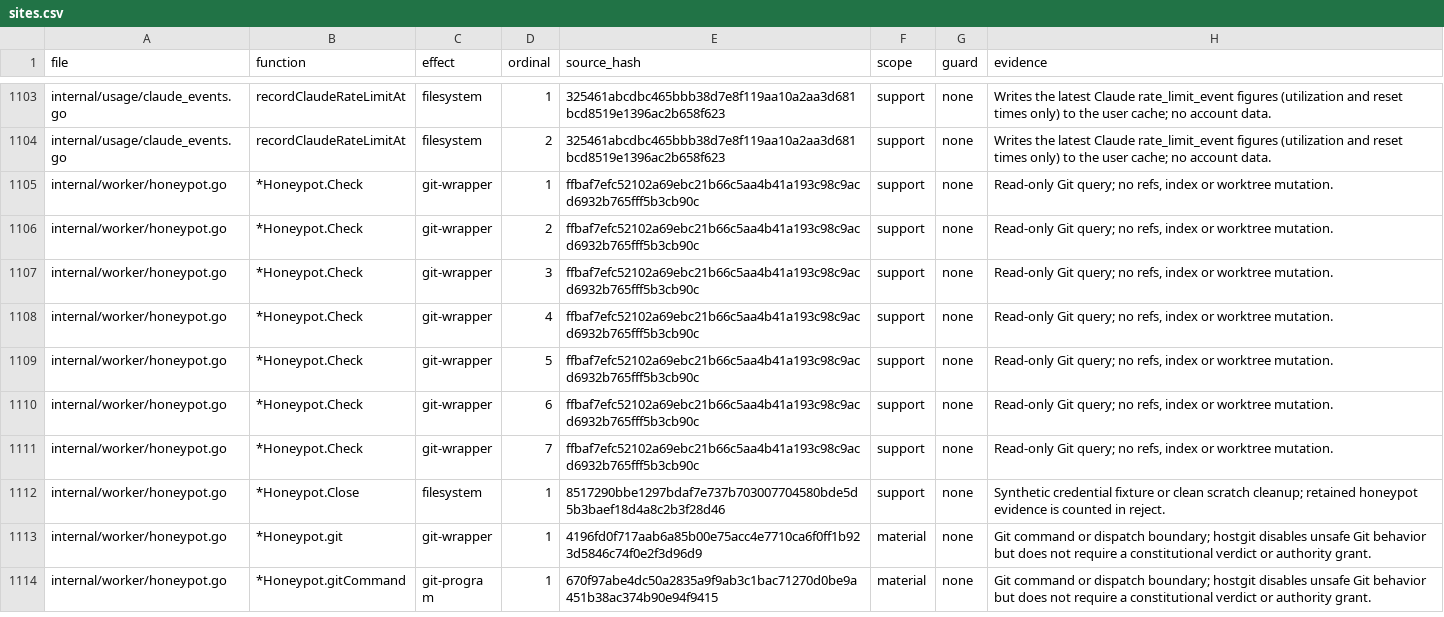
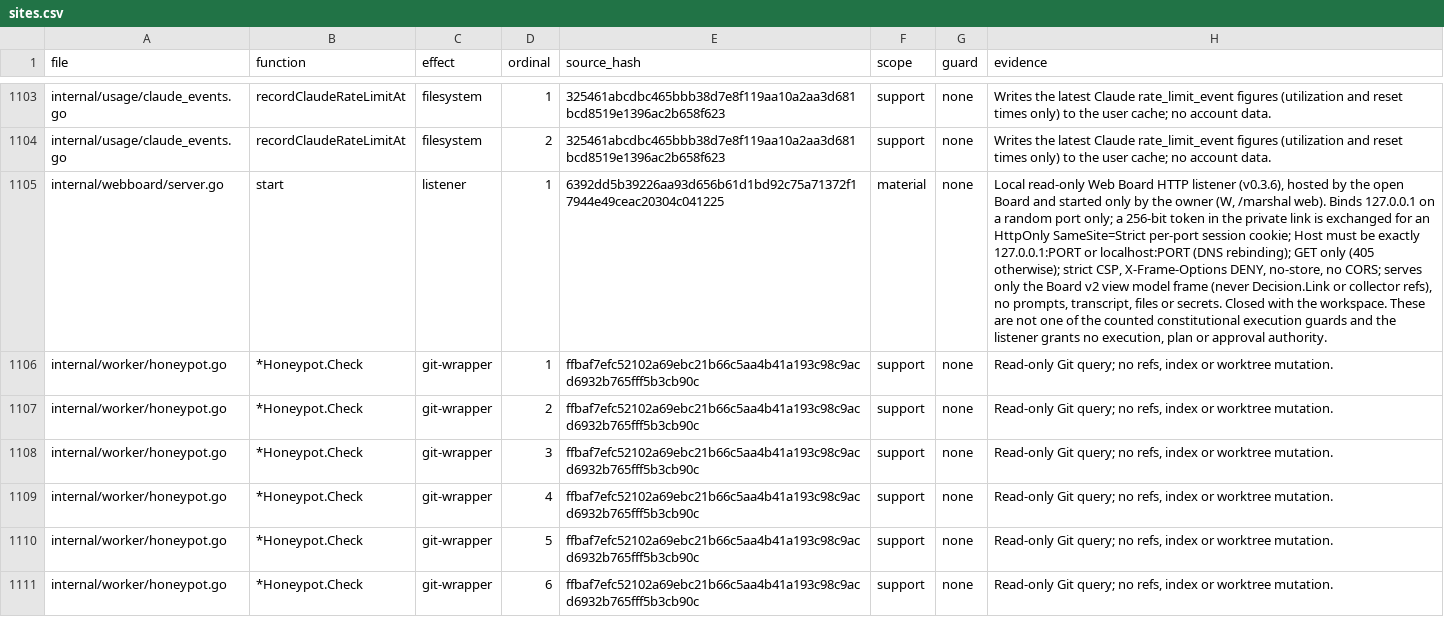
Before and after one commit to Zen1th53/marshal, a CSV file: tools/effect-inventory/sites.csv, drawn as a sheet; only a part is shown, gaps mark what is left out; the shorter side is filled out with more unchanged rows; the diff names each change by its address in the sheet, - before the commit and + after, or states it on an @@ line.

Commit message:
Web Board: the Board in a local browser, read-only (phase 1)
Serve the Board v2 view model to a browser on 127.0.0.1 only, from the open
Board process: W (or w with no task highlighted), the palette entry and
/marshal web start it, Close stops it. Versioned JSON frame, Server-Sent
Events at most 4/s with heartbeats, a 256-bit token exchanged for a per-port
HttpOnly SameSite=Strict cookie, exact Host check, GET only, strict CSP,
nothing from the internet. The architecture review link and collector refs
are never sent. Embedded vanilla page: dark/light, two columns or one at
phone width. Phase 2 owner actions are designed in docs/design/web-board.md.

```diff
--- a/tools/effect-inventory/sites.csv
+++ b/tools/effect-inventory/sites.csv
+row 1105: internal/webboard/server.go | start | listener | 1 | 6392dd5b39226aa93d656b61d1bd92c75a71372f17944e49ceac20304c041225 | material | none | Local read-only Web Board HTTP listener (v0.3.6), hosted by the open Board and started only by the owner (W, /marshal web). Binds 127.0.0.1 on a random port only; a 256-bit token in the private link is exchanged for an HttpOnly SameSite=Strict per-port session cookie; Host must be exactly 127.0.0.1:PORT or localhost:PORT (DNS rebinding); GET only (405 otherwise); strict CSP, X-Frame-Options DENY, no-store, no CORS; serves only the Board v2 view model frame (never Decision.Link or collector refs), no prompts, transcript, files or secrets. Closed with the workspace. These are not one of the counted constitutional execution guards and the listener grants no execution, plan or approval authority.
```
Also changed, not shown: 29 other files.
